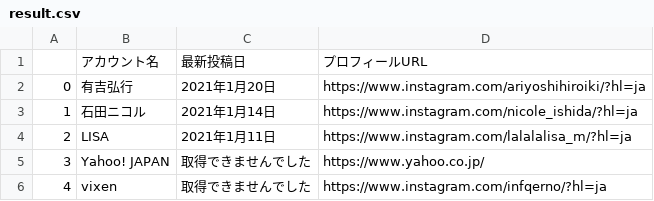
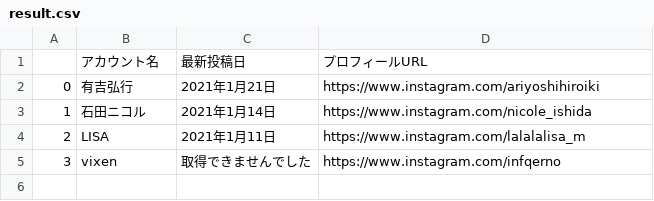
Before and after one commit to silverzzzzz/instalatestpost, a CSV file: result.csv, drawn as a sheet.

```diff
--- a/result.csv
+++ b/result.csv
@@ -1,6 +1,5 @@
 ,アカウント名,最新投稿日,プロフィールURL
-0,有吉弘行,2021年1月20日,https://www.instagram.com/ariyoshihiroiki/?hl=ja
-1,石田ニコル,2021年1月14日,https://www.instagram.com/nicole_ishida/?hl=ja
-2,LISA,2021年1月11日,https://www.instagram.com/lalalalisa_m/?hl=ja
-3,Yahoo! JAPAN,取得できませんでした,https://www.yahoo.co.jp/
-4,vixen,取得できませんでした,https://www.instagram.com/infqerno/?hl=ja
+0,有吉弘行,2021年1月21日,https://www.instagram.com/ariyoshihiroiki
+1,石田ニコル,2021年1月14日,https://www.instagram.com/nicole_ishida
+2,LISA,2021年1月11日,https://www.instagram.com/lalalalisa_m
+3,vixen,取得できませんでした,https://www.instagram.com/infqerno
```
Also changed, not shown: 2 other files.
